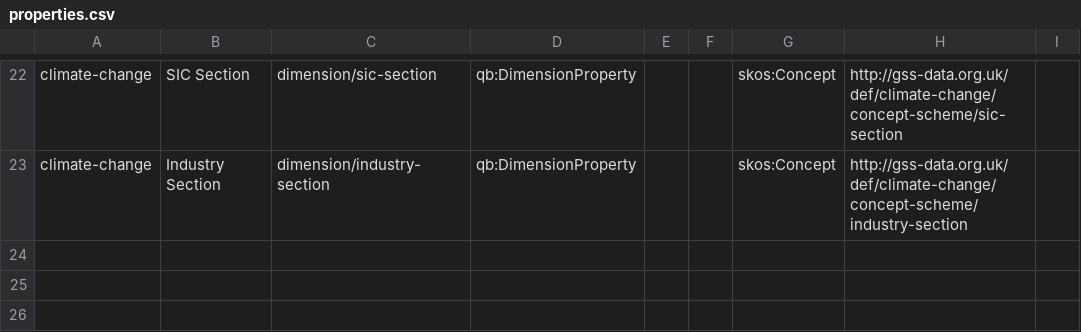
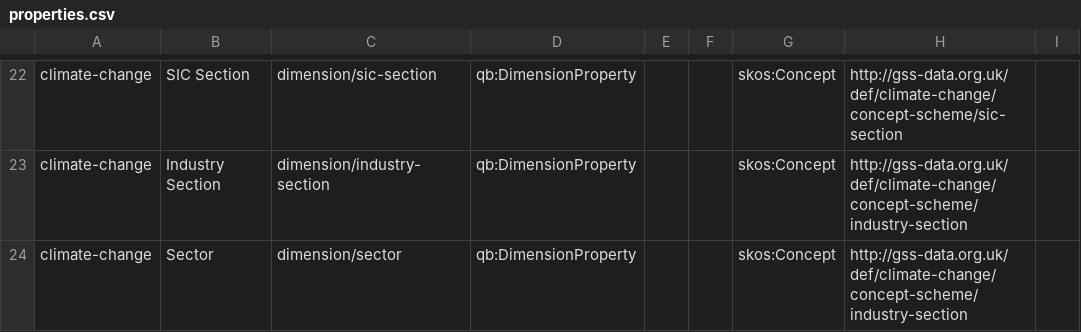
Before and after one commit to GSS-Cogs/family-climate-change, a CSV file: reference/properties.csv, drawn as a sheet; only a part is shown, gaps mark what is left out; the diff names each change by its address in the sheet, - before the commit and + after, or states it on an @@ line.

```diff
--- a/reference/properties.csv
+++ b/reference/properties.csv
+row 24: climate-change | Sector | dimension/sector | qb:DimensionProperty |  |  | skos:Concept | http://gss-data.org.uk/def/climate-change/concept-scheme/industry-section
```
Also changed, not shown: reference/codelists/measurement-units.csv, reference/measures.csv, 2 other files.
